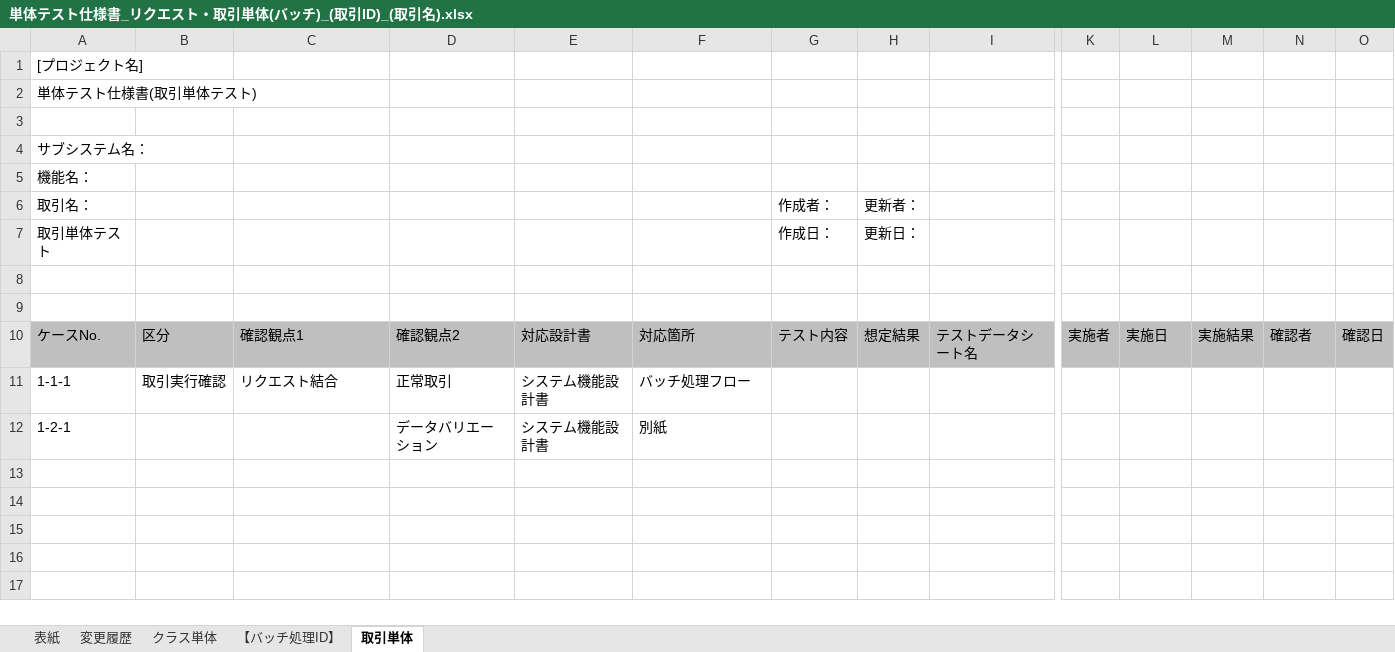
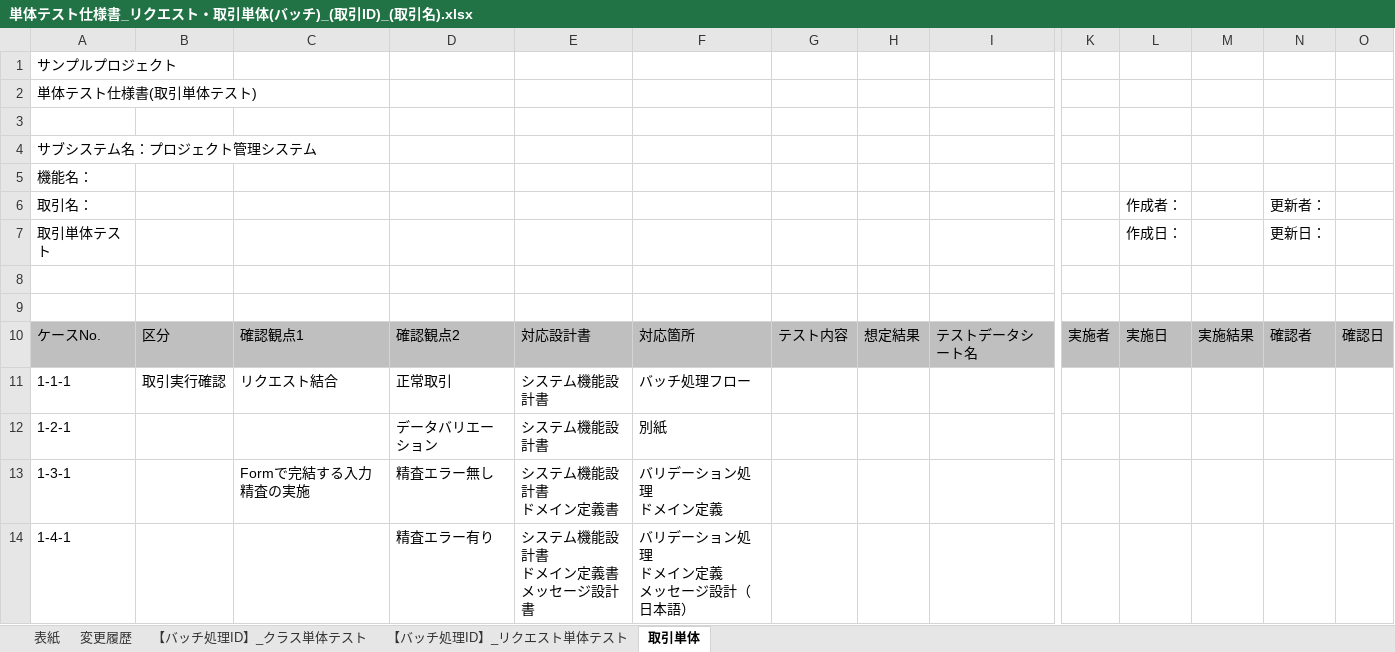
Before and after one commit to Fintan-contents/nablarch-system-development-guide, an Excel workbook: サンプルプロジェクト/設計書/A1_プロジェクト管理システム/020_方式設計/020_開発標準/020_テスト標準/単体テスト仕様書_リクエスト・取引単体(バッチ)_(取引ID)_(取引名).xlsx, sheet 取引単体, drawn as a sheet; only a part is shown, gaps mark what is left out; values as stored, in another font and other column widths than the file's, no borders; rows hold the shown columns only; ↵ is a line break in a cell; the diff names each change by its address in the sheet, - before the commit and + after, or states it on an @@ line.

```diff
--- a/サンプルプロジェクト/設計書/A1_プロジェクト管理システム/020_方式設計/020_開発標準/020_テスト標準/単体テスト仕様書_リクエスト・取引単体(バッチ)_(取引ID)_(取引名).xlsx (sheet 取引単体)
+++ b/サンプルプロジェクト/設計書/A1_プロジェクト管理システム/020_方式設計/020_開発標準/020_テスト標準/単体テスト仕様書_リクエスト・取引単体(バッチ)_(取引ID)_(取引名).xlsx (sheet 取引単体)
-sheet tab: クラス単体
+sheet tab: 【バッチ処理ID】_クラス単体テスト
-sheet tab: 【バッチ処理ID】
+sheet tab: 【バッチ処理ID】_リクエスト単体テスト
-A1: [プロジェクト名]
+A1: サンプルプロジェクト
-A4: サブシステム名：
+A4: サブシステム名：プロジェクト管理システム
-G6: 作成者：
+G6: (empty)
-H6: 更新者：
+H6: (empty)
-L6: (empty)
+L6: 作成者：
-N6: (empty)
+N6: 更新者：
-G7: 作成日：
+G7: (empty)
-H7: 更新日：
+H7: (empty)
-L7: (empty)
+L7: 作成日：
-N7: (empty)
+N7: 更新日：
+row 13: 1-3-1 |  | Formで完結する入力精査の実施 | 精査エラー無し | システム機能設計書 ↵ ドメイン定義書 | バリデーション処理 ↵ ドメイン定義
+row 14: 1-4-1 |  |  | 精査エラー有り | システム機能設計書 ↵ ドメイン定義書 ↵ メッセージ設計書 | バリデーション処理 ↵ ドメイン定義 ↵ メッセージ設計（日本語）
```
Also changed, not shown: sheet 【バッチ処理ID】_クラス単体テスト, sheet 【バッチ処理ID】_リクエスト単体テスト, sheet 変更履歴, hidden cells, charts or pictures, サンプルプロジェクト/設計書/A1_プロジェクト管理システム/020_方式設計/020_開発標準/020_テスト標準/単体テスト仕様書_リクエスト・取引単体(画面)_(取引ID)_(取引名).xlsx, サンプルプロジェクト/設計書/A1_プロジェクト管理システム/030_アプリ設計/110_テスト仕様書/単体テスト仕様書_リクエスト・取引単体(画面)_WA10203_プロジェクト更新.xlsx, 2 other files.
